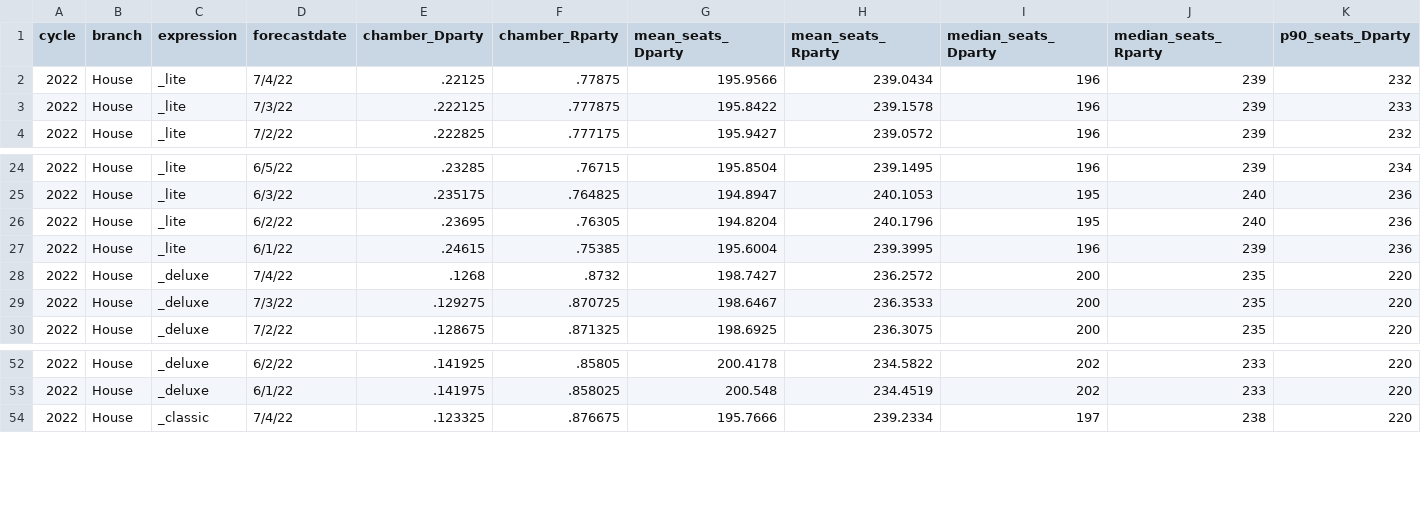
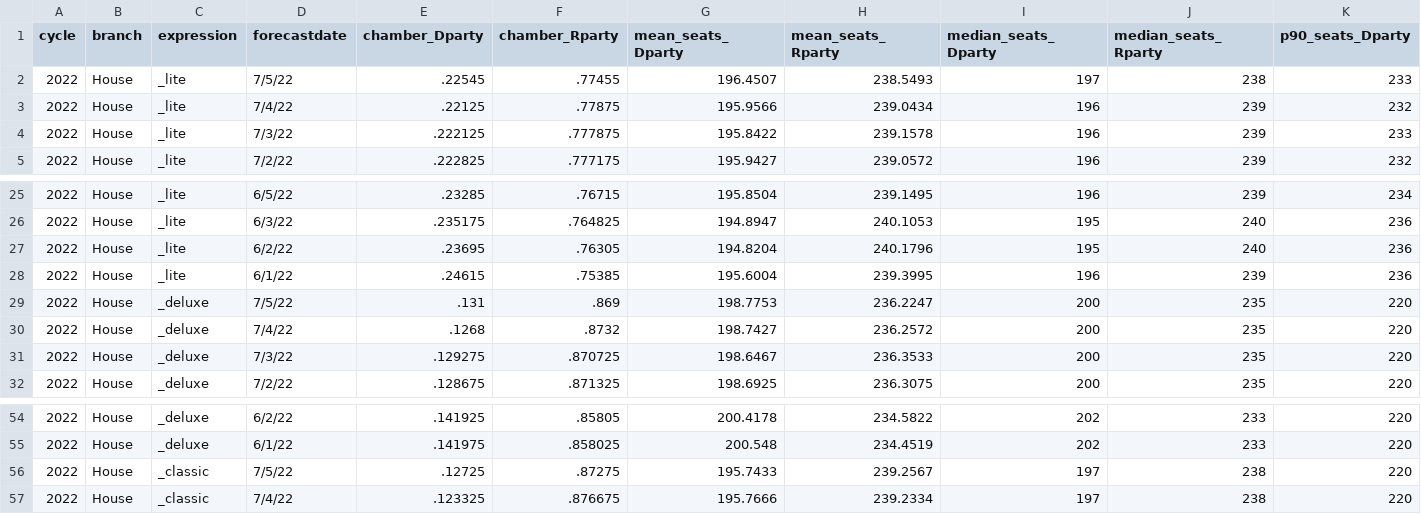
Before and after one commit to dcadata/fivey-is-an-emotional-fox, a CSV file: data/house_national_toplines_2022.csv, drawn as a sheet; only a part is shown, gaps mark what is left out; rows hold the shown columns only; the diff names each change by its address in the sheet, - before the commit and + after, or states it on an @@ line.

```diff
--- a/data/house_national_toplines_2022.csv
+++ b/data/house_national_toplines_2022.csv
+row 2: 2022 | House | _lite | 7/5/22 | .22545 | .77455 | 196.4507 | 238.5493 | 197 | 238 | 233
+row 29: 2022 | House | _deluxe | 7/5/22 | .131 | .869 | 198.7753 | 236.2247 | 200 | 235 | 220
+row 56: 2022 | House | _classic | 7/5/22 | .12725 | .87275 | 195.7433 | 239.2567 | 197 | 238 | 220
```
Also changed, not shown: data/senate_national_toplines_2022.csv, 3 other files.
